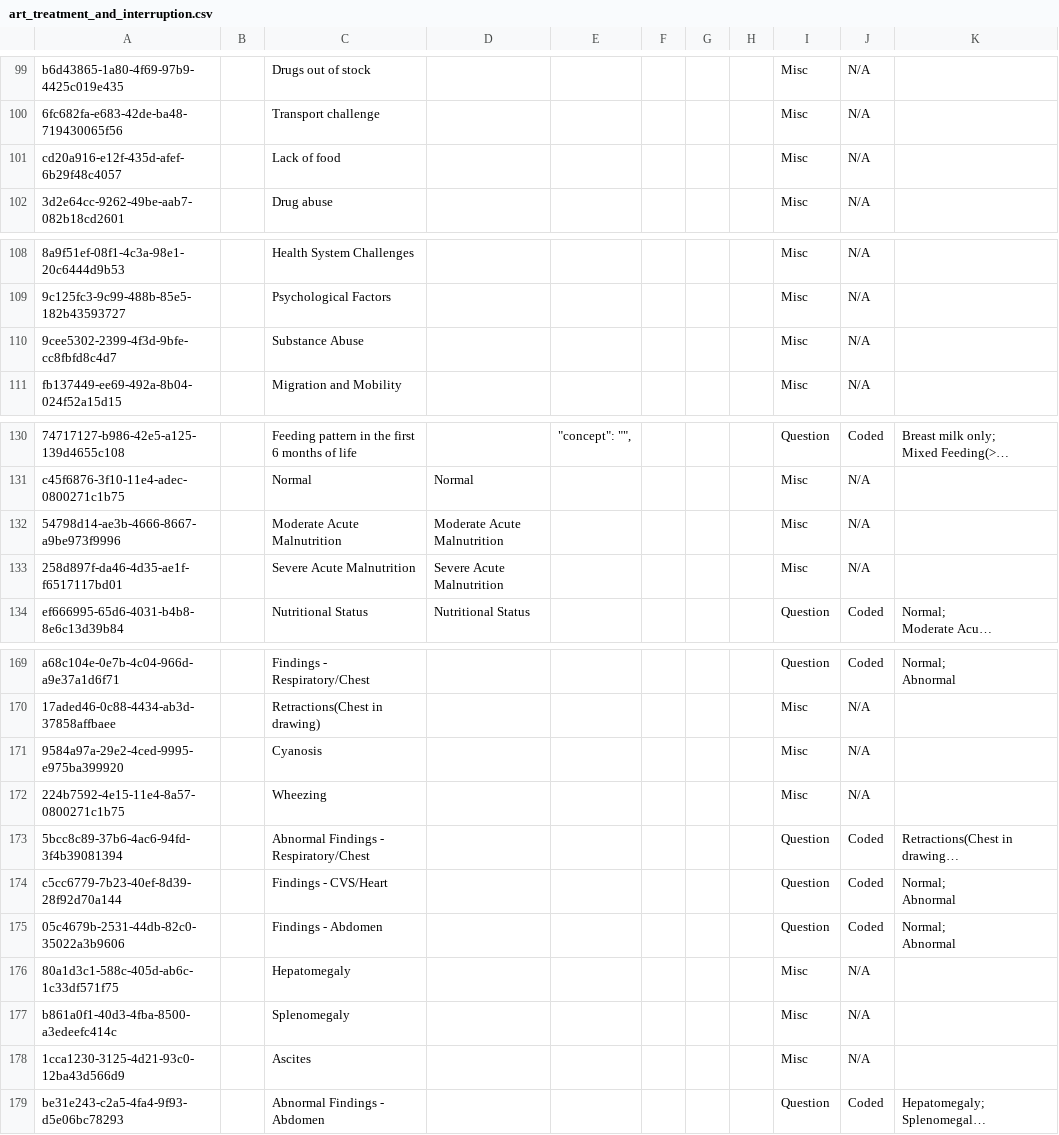
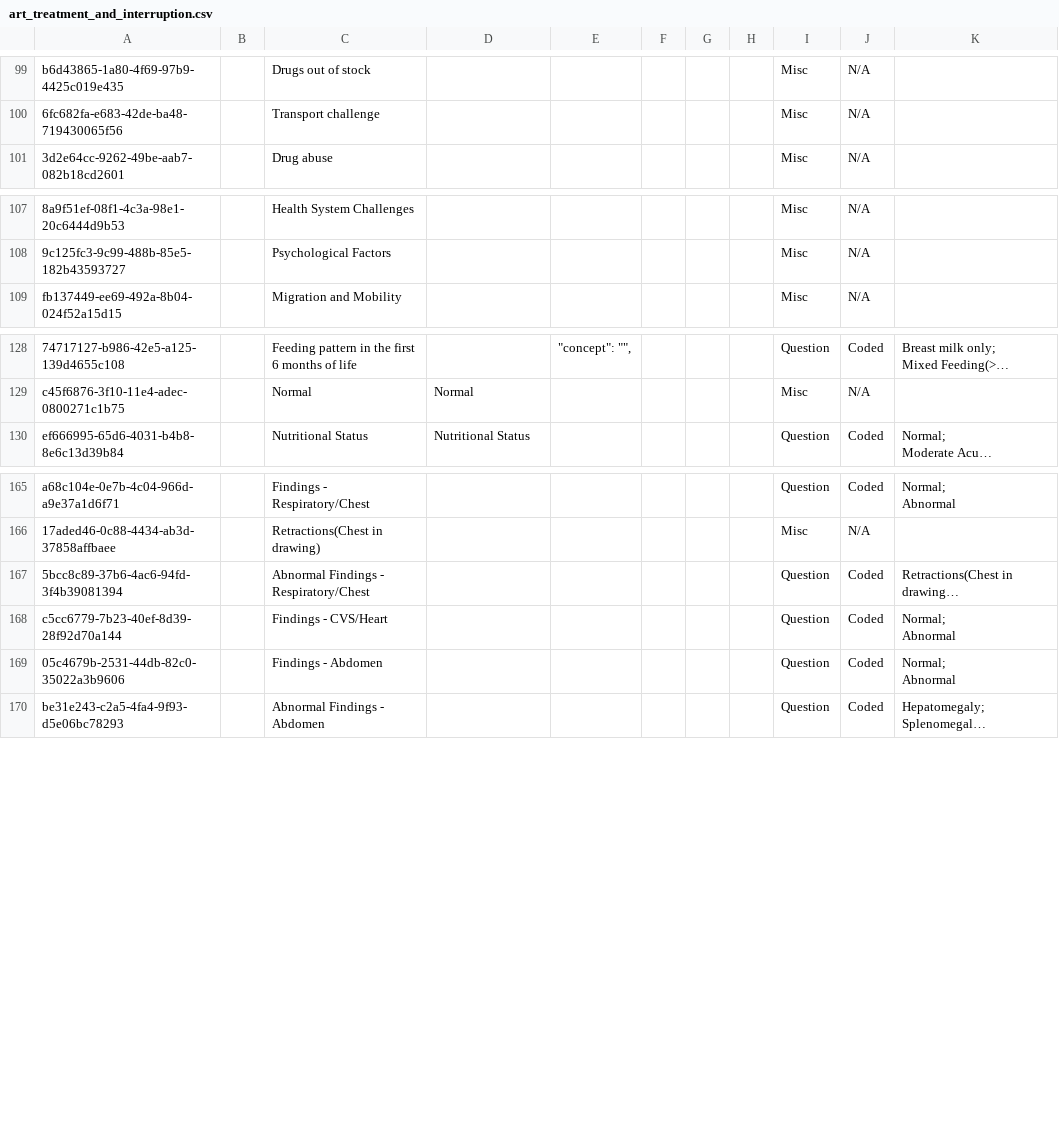
Before and after one commit to YnetSolution/SouthSudanEMR, a CSV file: distro/configuration/concepts/art_treatment_and_interruption.csv, drawn as a sheet; only a part is shown, gaps mark what is left out; long unchanged cells end in …; the diff names each change by its address in the sheet, - before the commit and + after, or states it on an @@ line.

```diff
--- a/distro/configuration/concepts/art_treatment_and_interruption.csv
+++ b/distro/configuration/concepts/art_treatment_and_interruption.csv
-row 101: cd20a916-e12f-435d-afef-6b29f48c4057 |  | Lack of food |  |  |  |  |  | Misc | N/A
-row 110: 9cee5302-2399-4f3d-9bfe-cc8fbfd8c4d7 |  | Substance Abuse |  |  |  |  |  | Misc | N/A
-row 132: 54798d14-ae3b-4666-8667-a9be973f9996 |  | Moderate Acute Malnutrition | Moderate Acute Malnutrition |  |  |  |  | Misc | N/A
-row 133: 258d897f-da46-4d35-ae1f-f6517117bd01 |  | Severe Acute Malnutrition | Severe Acute Malnutrition |  |  |  |  | Misc | N/A
-row 171: 9584a97a-29e2-4ced-9995-e975ba399920 |  | Cyanosis |  |  |  |  |  | Misc | N/A
-row 172: 224b7592-4e15-11e4-8a57-0800271c1b75 |  | Wheezing |  |  |  |  |  | Misc | N/A
-row 176: 80a1d3c1-588c-405d-ab6c-1c33df571f75 |  | Hepatomegaly |  |  |  |  |  | Misc | N/A
-row 177: b861a0f1-40d3-4fba-8500-a3edeefc414c |  | Splenomegaly |  |  |  |  |  | Misc | N/A
-row 178: 1cca1230-3125-4d21-93c0-12ba43d566d9 |  | Ascites |  |  |  |  |  | Misc | N/A
```
Also changed, not shown: distro/configuration/concepts/Enhanced Adherence Couselling Form.csv, distro/configuration/concepts/adults_and_adolescent_concepts.csv, 15 other files.
